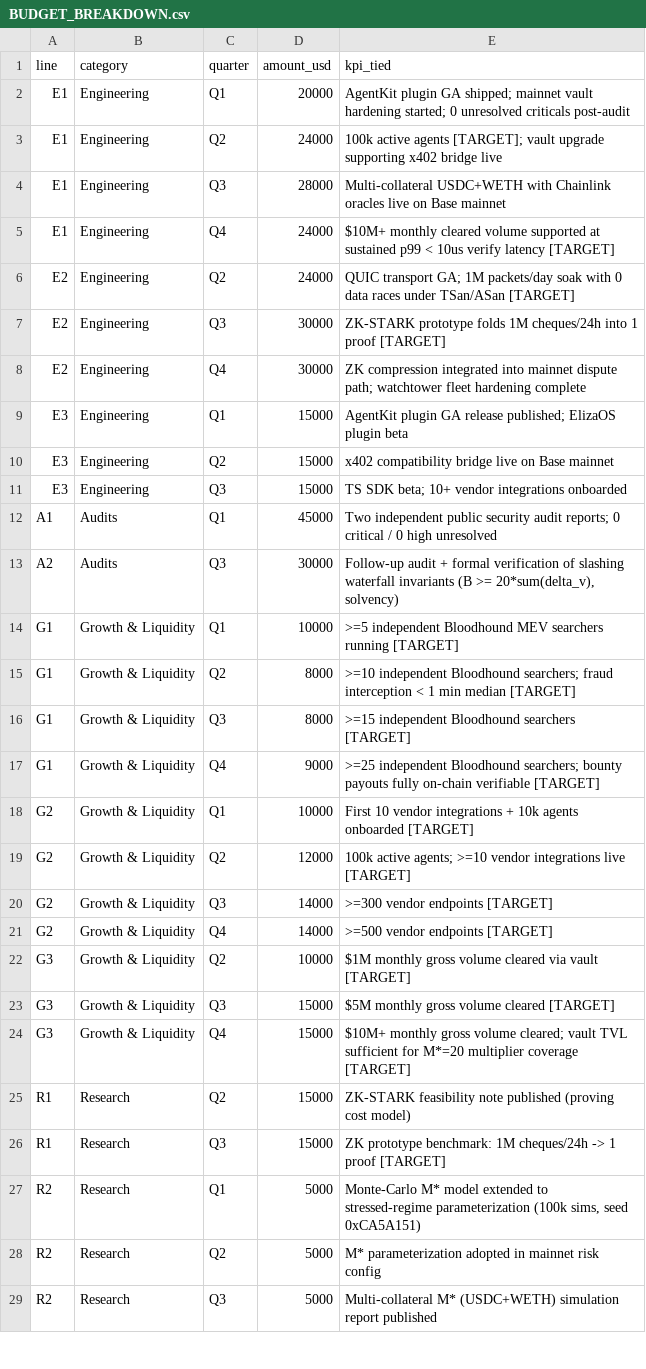
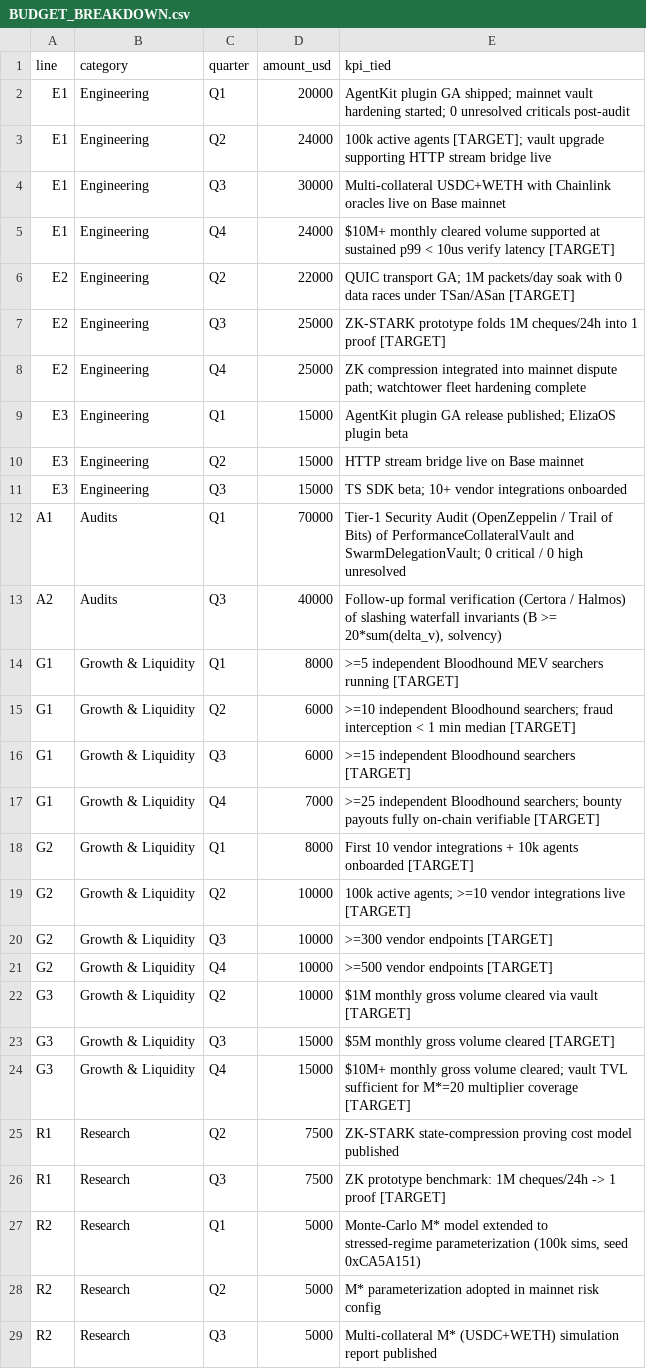
Before and after one commit to Poxcoin/causal-slash, a CSV file: docs/grants/BUDGET_BREAKDOWN.csv, drawn as a sheet; only a part is shown; the diff covers the shown part only.

Commit message:
feat(sdk,gateway): production hardening, edge guardrail, and streaming integration

```diff
--- a/docs/grants/BUDGET_BREAKDOWN.csv
+++ b/docs/grants/BUDGET_BREAKDOWN.csv
@@ -2,21 +2,21 @@ line,category,quarter,amount_usd,kpi_tied
 E1,Engineering,Q1,20000,"AgentKit plugin GA shipped; mainnet vault hardening started; 0 unresolved criticals post-audit"
-E1,Engineering,Q2,24000,"100k active agents [TARGET]; vault upgrade supporting x402 bridge live"
-E1,Engineering,Q3,28000,"Multi-collateral USDC+WETH with Chainlink oracles live on Base mainnet"
+E1,Engineering,Q2,24000,"100k active agents [TARGET]; vault upgrade supporting HTTP stream bridge live"
+E1,Engineering,Q3,30000,"Multi-collateral USDC+WETH with Chainlink oracles live on Base mainnet"
 E1,Engineering,Q4,24000,"$10M+ monthly cleared volume supported at sustained p99 < 10us verify latency [TARGET]"
-E2,Engineering,Q2,24000,"QUIC transport GA; 1M packets/day soak with 0 data races under TSan/ASan [TARGET]"
-E2,Engineering,Q3,30000,"ZK-STARK prototype folds 1M cheques/24h into 1 proof [TARGET]"
-E2,Engineering,Q4,30000,"ZK compression integrated into mainnet dispute path; watchtower fleet hardening complete"
+E2,Engineering,Q2,22000,"QUIC transport GA; 1M packets/day soak with 0 data races under TSan/ASan [TARGET]"
+E2,Engineering,Q3,25000,"ZK-STARK prototype folds 1M cheques/24h into 1 proof [TARGET]"
+E2,Engineering,Q4,25000,"ZK compression integrated into mainnet dispute path; watchtower fleet hardening complete"
 E3,Engineering,Q1,15000,"AgentKit plugin GA release published; ElizaOS plugin beta"
-E3,Engineering,Q2,15000,"x402 compatibility bridge live on Base mainnet"
+E3,Engineering,Q2,15000,"HTTP stream bridge live on Base mainnet"
 E3,Engineering,Q3,15000,"TS SDK beta; 10+ vendor integrations onboarded"
-A1,Audits,Q1,45000,"Two independent public security audit reports; 0 critical / 0 high unresolved"
-A2,Audits,Q3,30000,"Follow-up audit + formal verification of slashing waterfall invariants (B >= 20*sum(delta_v), solvency)"
-G1,Growth & Liquidity,Q1,10000,">=5 independent Bloodhound MEV searchers running [TARGET]"
-G1,Growth & Liquidity,Q2,8000,">=10 independent Bloodhound searchers; fraud interception < 1 min median [TARGET]"
-G1,Growth & Liquidity,Q3,8000,">=15 independent Bloodhound searchers [TARGET]"
-G1,Growth & Liquidity,Q4,9000,">=25 independent Bloodhound searchers; bounty payouts fully on-chain verifiable [TARGET]"
-G2,Growth & Liquidity,Q1,10000,"First 10 vendor integrations + 10k agents onboarded [TARGET]"
-G2,Growth & Liquidity,Q2,12000,"100k active agents; >=10 vendor integrations live [TARGET]"
-G2,Growth & Liquidity,Q3,14000,">=300 vendor endpoints [TARGET]"
-G2,Growth & Liquidity,Q4,14000,">=500 vendor endpoints [TARGET]"
+A1,Audits,Q1,70000,"Tier-1 Security Audit (OpenZeppelin / Trail of Bits) of PerformanceCollateralVault and SwarmDelegationVault; 0 critical / 0 high unresolved"
+A2,Audits,Q3,40000,"Follow-up formal verification (Certora / Halmos) of slashing waterfall invariants (B >= 20*sum(delta_v), solvency)"
+G1,Growth & Liquidity,Q1,8000,">=5 independent Bloodhound MEV searchers running [TARGET]"
+G1,Growth & Liquidity,Q2,6000,">=10 independent Bloodhound searchers; fraud interception < 1 min median [TARGET]"
+G1,Growth & Liquidity,Q3,6000,">=15 independent Bloodhound searchers [TARGET]"
+G1,Growth & Liquidity,Q4,7000,">=25 independent Bloodhound searchers; bounty payouts fully on-chain verifiable [TARGET]"
+G2,Growth & Liquidity,Q1,8000,"First 10 vendor integrations + 10k agents onboarded [TARGET]"
+G2,Growth & Liquidity,Q2,10000,"100k active agents; >=10 vendor integrations live [TARGET]"
+G2,Growth & Liquidity,Q3,10000,">=300 vendor endpoints [TARGET]"
+G2,Growth & Liquidity,Q4,10000,">=500 vendor endpoints [TARGET]"
 G3,Growth & Liquidity,Q2,10000,"$1M monthly gross volume cleared via vault [TARGET]"
@@ -24,4 +24,4 @@ G3,Growth & Liquidity,Q3,15000,"$5M monthly gross volume cleared [TARGET]"
 G3,Growth & Liquidity,Q4,15000,"$10M+ monthly gross volume cleared; vault TVL sufficient for M*=20 multiplier coverage [TARGET]"
-R1,Research,Q2,15000,"ZK-STARK feasibility note published (proving cost model)"
-R1,Research,Q3,15000,"ZK prototype benchmark: 1M cheques/24h -> 1 proof [TARGET]"
+R1,Research,Q2,7500,"ZK-STARK state-compression proving cost model published"
+R1,Research,Q3,7500,"ZK prototype benchmark: 1M cheques/24h -> 1 proof [TARGET]"
 R2,Research,Q1,5000,"Monte-Carlo M* model extended to stressed-regime parameterization (100k sims, seed 0xCA5A151)"
```
Also changed, not shown: 8 edited cells elsewhere in this file, 38 other files.
